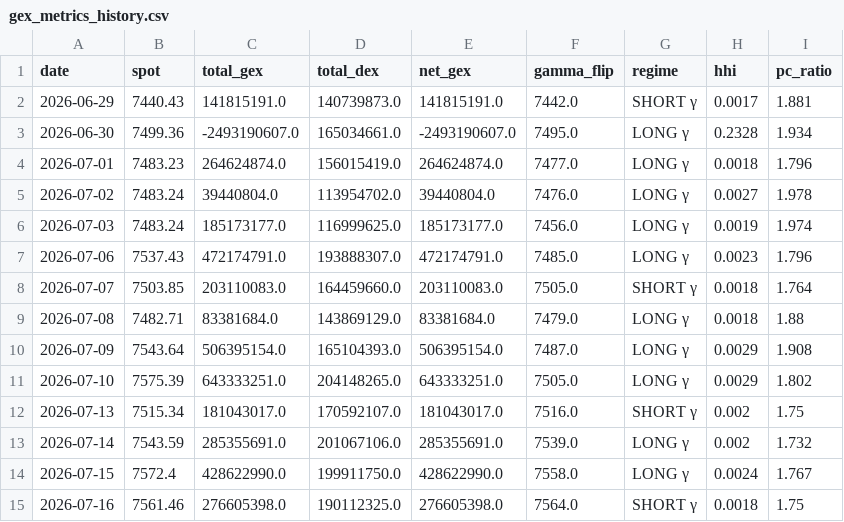
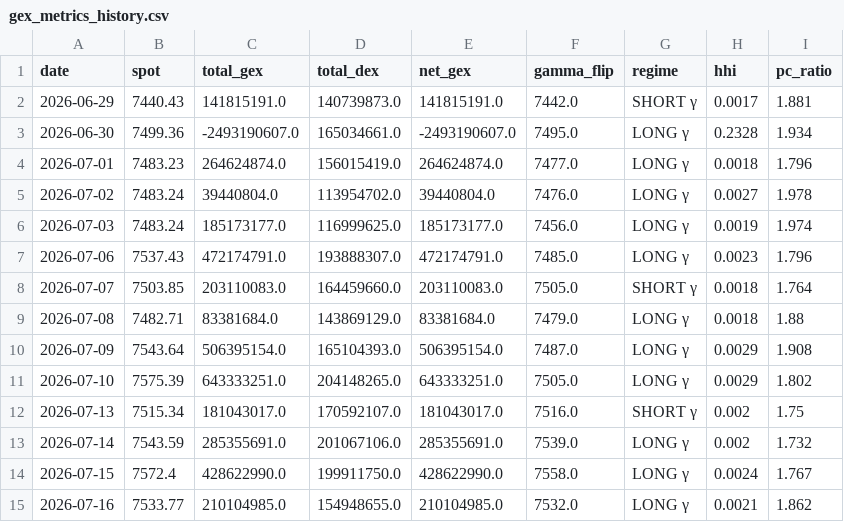
Before and after one commit to electribe15/DerivativeAnalytics, a CSV file: gex_history/gex_metrics_history.csv, drawn as a sheet.

```diff
--- a/gex_history/gex_metrics_history.csv
+++ b/gex_history/gex_metrics_history.csv
@@ -14,2 +14,2 @@ date,spot,total_gex,total_dex,net_gex,gamma_flip,regime,hhi,pc_ratio
 2026-07-15,7572.4,428622990.0,199911750.0,428622990.0,7558.0,LONG γ,0.0024,1.767
-2026-07-16,7561.46,276605398.0,190112325.0,276605398.0,7564.0,SHORT γ,0.0018,1.75
+2026-07-16,7533.77,210104985.0,154948655.0,210104985.0,7532.0,LONG γ,0.0021,1.862
```
Also changed, not shown: paper_trades/skip_log.csv, paper_trades_short/skip_log_short.csv, 2 other files.
